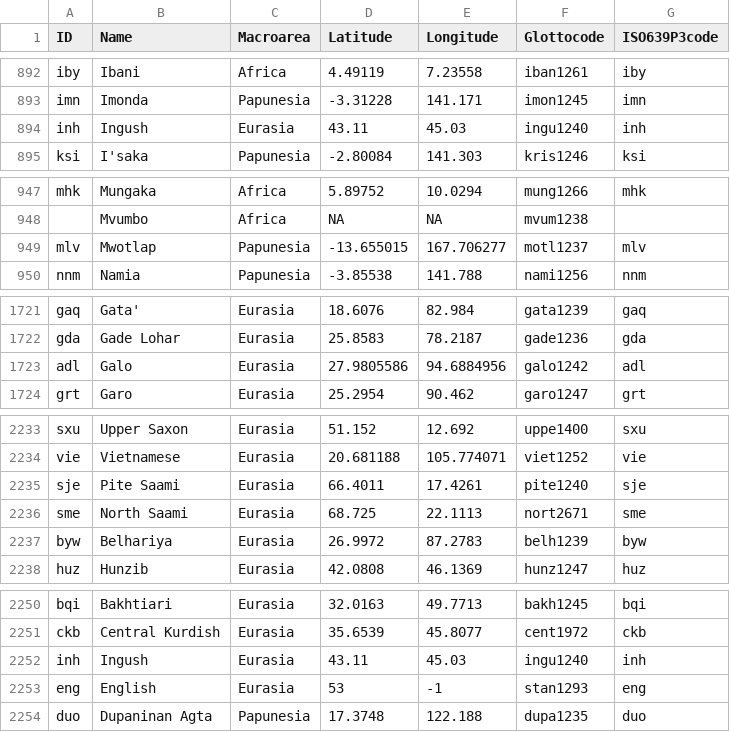
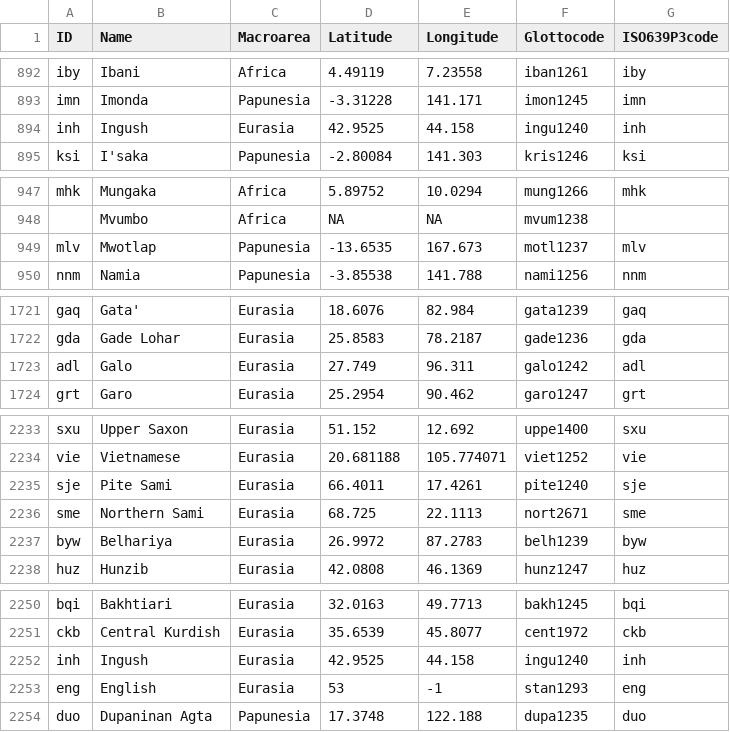
Before and after one commit to bambooforest/phoible-scripts, a CSV file: to_cldf/cldf/languages.csv, drawn as a sheet; only a part is shown, gaps mark what is left out; the diff covers the shown part only; the diff names each change by its address in the sheet, - before the commit and + after, or states it on an @@ line.

```diff
--- a/to_cldf/cldf/languages.csv
+++ b/to_cldf/cldf/languages.csv
-D894 (Latitude): 43.11
+D894 (Latitude): 42.9525
-E894 (Longitude): 45.03
+E894 (Longitude): 44.158
-D949 (Latitude): -13.655015
+D949 (Latitude): -13.6535
-E949 (Longitude): 167.706277
+E949 (Longitude): 167.673
-D1723 (Latitude): 27.9805586
+D1723 (Latitude): 27.749
-E1723 (Longitude): 94.6884956
+E1723 (Longitude): 96.311
-B2235 (Name): Pite Saami
+B2235 (Name): Pite Sami
-B2236 (Name): North Saami
+B2236 (Name): Northern Sami
-D2252 (Latitude): 43.11
+D2252 (Latitude): 42.9525
-E2252 (Longitude): 45.03
+E2252 (Longitude): 44.158
```
Also changed, not shown: 1 added row, 1 removed row and 27 edited cells elsewhere in this file, to_cldf/cldf/parameters.csv, 3 other files.
